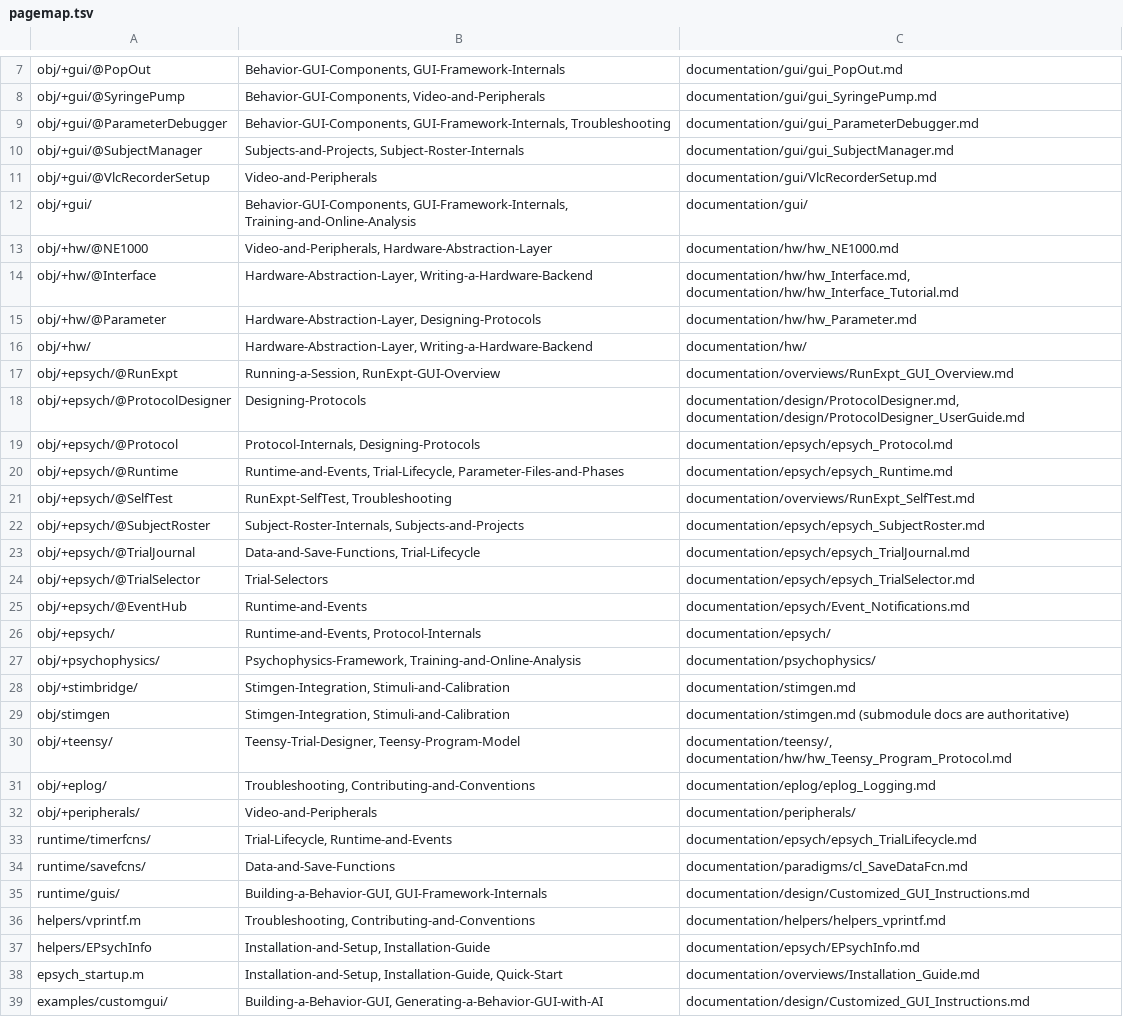
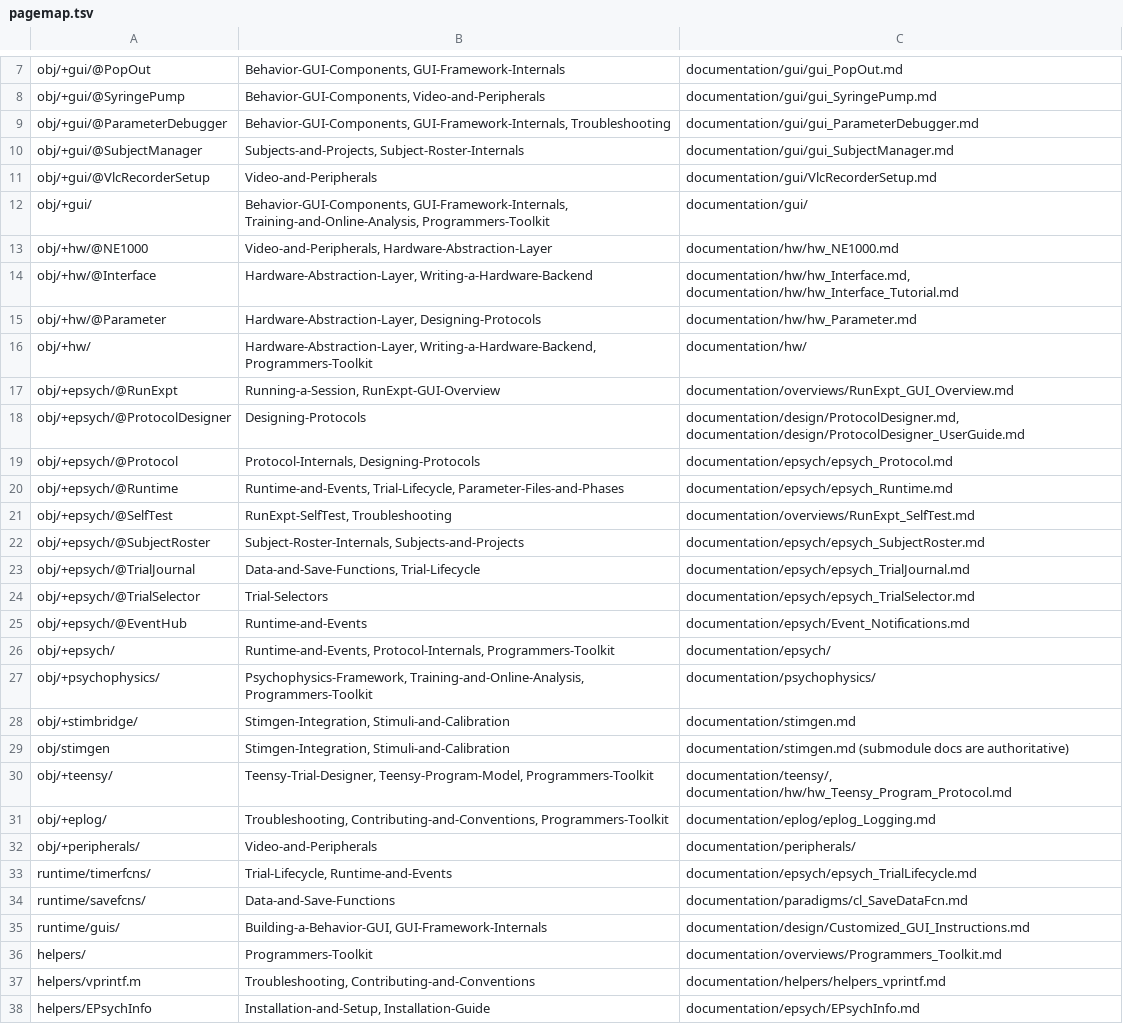
Before and after one commit to dstolz/epsych2, a TSV file: .claude/skills/update-wiki/pagemap.tsv, drawn as a sheet; only a part is shown, gaps mark what is left out; the shorter side is filled out with more unchanged rows.

```diff
--- a/.claude/skills/update-wiki/pagemap.tsv
+++ b/.claude/skills/update-wiki/pagemap.tsv
@@ -11,3 +11,3 @@ obj/+gui/@SubjectManager	Subjects-and-Projects, Subject-Roster-Internals	documen
 obj/+gui/@VlcRecorderSetup	Video-and-Peripherals	documentation/gui/VlcRecorderSetup.md
-obj/+gui/	Behavior-GUI-Components, GUI-Framework-Internals, Training-and-Online-Analysis	documentation/gui/
+obj/+gui/	Behavior-GUI-Components, GUI-Framework-Internals, Training-and-Online-Analysis, Programmers-Toolkit	documentation/gui/
 obj/+hw/@NE1000	Video-and-Peripherals, Hardware-Abstraction-Layer	documentation/hw/hw_NE1000.md
@@ -15,3 +15,3 @@ obj/+hw/@Interface	Hardware-Abstraction-Layer, Writing-a-Hardware-Backend	docume
 obj/+hw/@Parameter	Hardware-Abstraction-Layer, Designing-Protocols	documentation/hw/hw_Parameter.md
-obj/+hw/	Hardware-Abstraction-Layer, Writing-a-Hardware-Backend	documentation/hw/
+obj/+hw/	Hardware-Abstraction-Layer, Writing-a-Hardware-Backend, Programmers-Toolkit	documentation/hw/
 obj/+epsych/@RunExpt	Running-a-Session, RunExpt-GUI-Overview	documentation/overviews/RunExpt_GUI_Overview.md
@@ -25,8 +25,8 @@ obj/+epsych/@TrialSelector	Trial-Selectors	documentation/epsych/epsych_TrialSele
 obj/+epsych/@EventHub	Runtime-and-Events	documentation/epsych/Event_Notifications.md
-obj/+epsych/	Runtime-and-Events, Protocol-Internals	documentation/epsych/
-obj/+psychophysics/	Psychophysics-Framework, Training-and-Online-Analysis	documentation/psychophysics/
+obj/+epsych/	Runtime-and-Events, Protocol-Internals, Programmers-Toolkit	documentation/epsych/
+obj/+psychophysics/	Psychophysics-Framework, Training-and-Online-Analysis, Programmers-Toolkit	documentation/psychophysics/
 obj/+stimbridge/	Stimgen-Integration, Stimuli-and-Calibration	documentation/stimgen.md
 obj/stimgen	Stimgen-Integration, Stimuli-and-Calibration	documentation/stimgen.md (submodule docs are authoritative)
-obj/+teensy/	Teensy-Trial-Designer, Teensy-Program-Model	documentation/teensy/, documentation/hw/hw_Teensy_Program_Protocol.md
-obj/+eplog/	Troubleshooting, Contributing-and-Conventions	documentation/eplog/eplog_Logging.md
+obj/+teensy/	Teensy-Trial-Designer, Teensy-Program-Model, Programmers-Toolkit	documentation/teensy/, documentation/hw/hw_Teensy_Program_Protocol.md
+obj/+eplog/	Troubleshooting, Contributing-and-Conventions, Programmers-Toolkit	documentation/eplog/eplog_Logging.md
 obj/+peripherals/	Video-and-Peripherals	documentation/peripherals/
@@ -35,2 +35,3 @@ runtime/savefcns/	Data-and-Save-Functions	documentation/paradigms/cl_SaveDataFcn
 runtime/guis/	Building-a-Behavior-GUI, GUI-Framework-Internals	documentation/design/Customized_GUI_Instructions.md
+helpers/	Programmers-Toolkit	documentation/overviews/Programmers_Toolkit.md
 helpers/vprintf.m	Troubleshooting, Contributing-and-Conventions	documentation/helpers/helpers_vprintf.md
```
Also changed, not shown: 2 other files.
